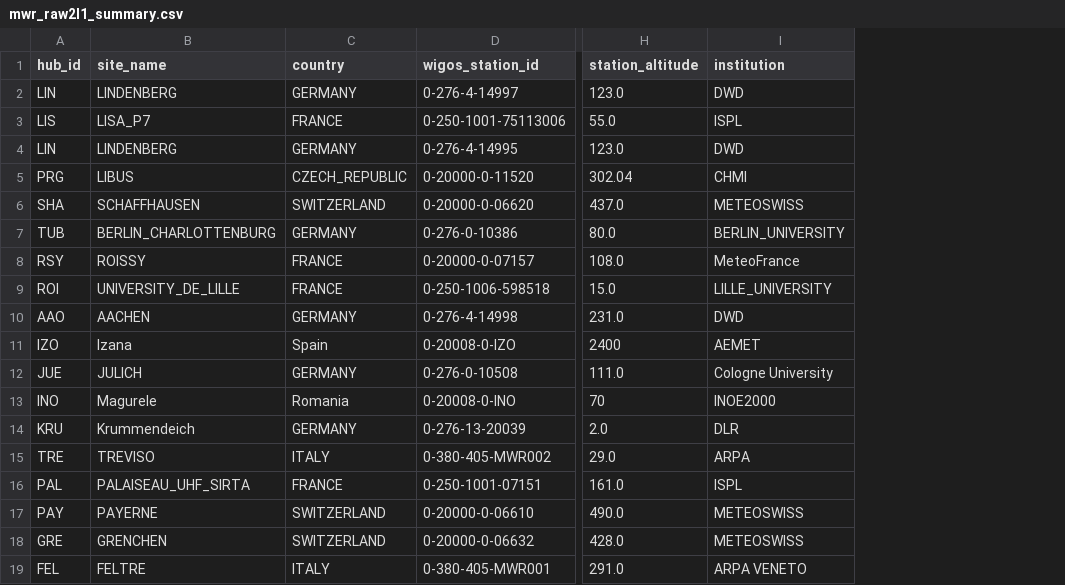
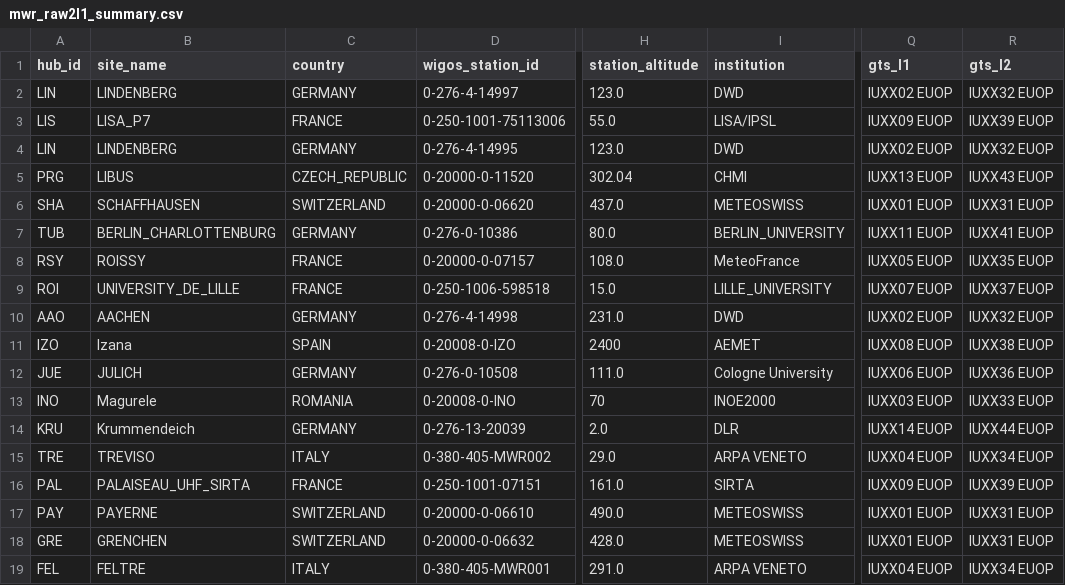
Before and after one commit to MeteoSwiss/eprofile_config, a CSV file: mwr/mwr_raw2l1_summary.csv, drawn as a sheet; only a part is shown, gaps mark what is left out; the diff names each change by its address in the sheet, - before the commit and + after, or states it on an @@ line.

Commit message:
Added GTS headers into MWR summary

```diff
--- a/mwr/mwr_raw2l1_summary.csv
+++ b/mwr/mwr_raw2l1_summary.csv
+column Q (gts_l1), rows 2-19: IUXX02 EUOP | IUXX09 EUOP | IUXX02 EUOP | IUXX13 EUOP | IUXX01 EUOP | IUXX11 EUOP | IUXX05 EUOP | IUXX07 EUOP | IUXX02 EUOP | IUXX08 EUOP | IUXX06 EUOP | IUXX03 EUOP | IUXX14 EUOP | IUXX04 EUOP | IUXX09 EUOP | IUXX01 EUOP | IUXX01 EUOP | IUXX04 EUOP
+column R (gts_l2), rows 2-19: IUXX32 EUOP | IUXX39 EUOP | IUXX32 EUOP | IUXX43 EUOP | IUXX31 EUOP | IUXX41 EUOP | IUXX35 EUOP | IUXX37 EUOP | IUXX32 EUOP | IUXX38 EUOP | IUXX36 EUOP | IUXX33 EUOP | IUXX44 EUOP | IUXX34 EUOP | IUXX39 EUOP | IUXX31 EUOP | IUXX31 EUOP | IUXX34 EUOP
-I3 (institution): ISPL
+I3 (institution): LISA/IPSL
-C11 (country): Spain
+C11 (country): SPAIN
-C13 (country): Romania
+C13 (country): ROMANIA
-I15 (institution): ARPA
+I15 (institution): ARPA VENETO
-I16 (institution): ISPL
+I16 (institution): SIRTA
```
Also changed, not shown: 1 other file.
